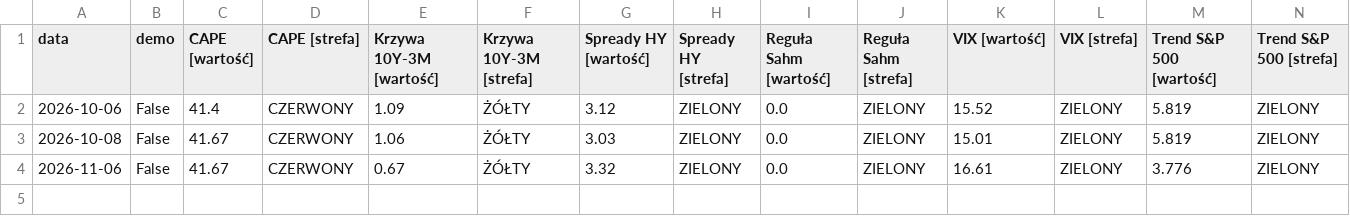
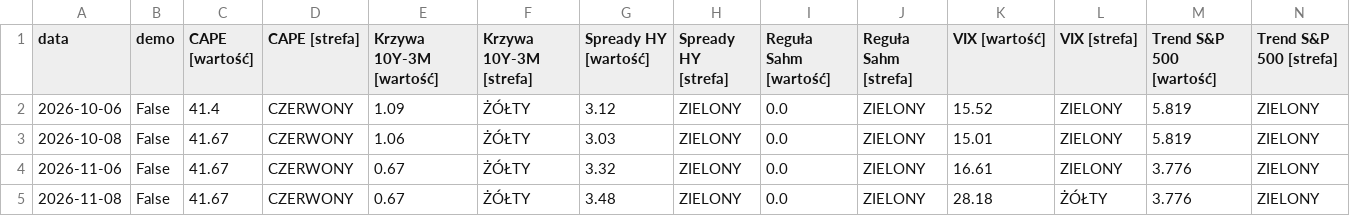
Before and after one commit to codeofnature/market_compass, a CSV file: kompas_wyniki/kompas_historia.csv, drawn as a sheet; only a part is shown; rows hold the shown columns only; the diff names each change by its address in the sheet, - before the commit and + after, or states it on an @@ line.

```diff
--- a/kompas_wyniki/kompas_historia.csv
+++ b/kompas_wyniki/kompas_historia.csv
+row 5: 2026-11-08 | False | 41.67 | CZERWONY | 0.67 | ŻÓŁTY | 3.48 | ZIELONY | 0.0 | ZIELONY | 28.18 | ŻÓŁTY | 3.776 | ZIELONY
```
Also changed, not shown: 3 other files.
